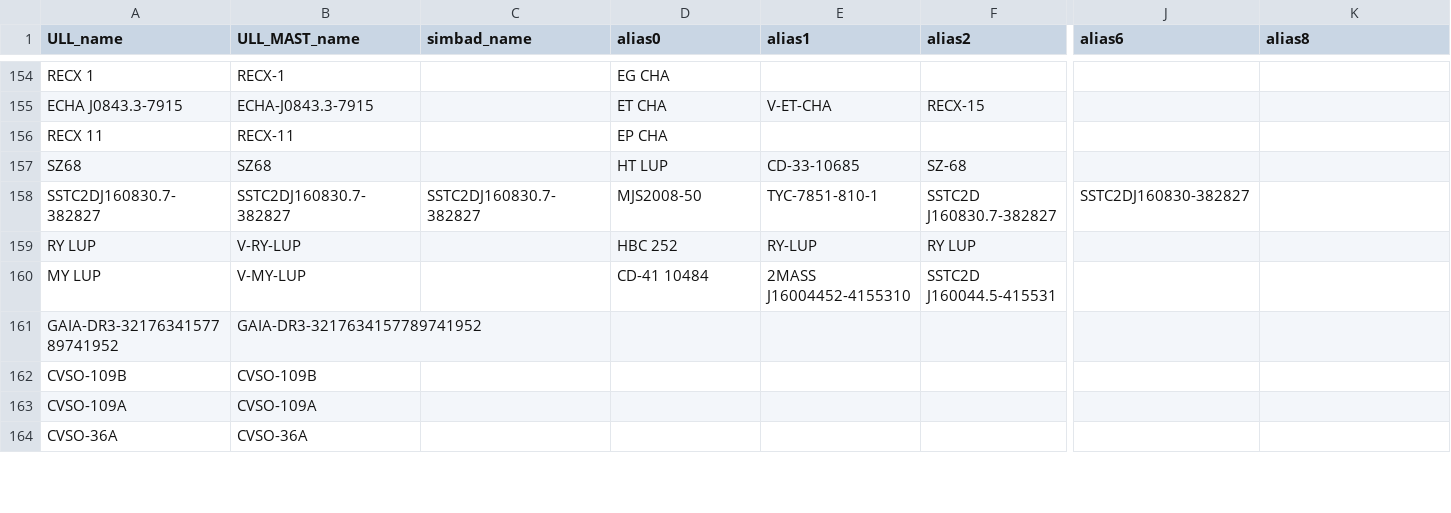
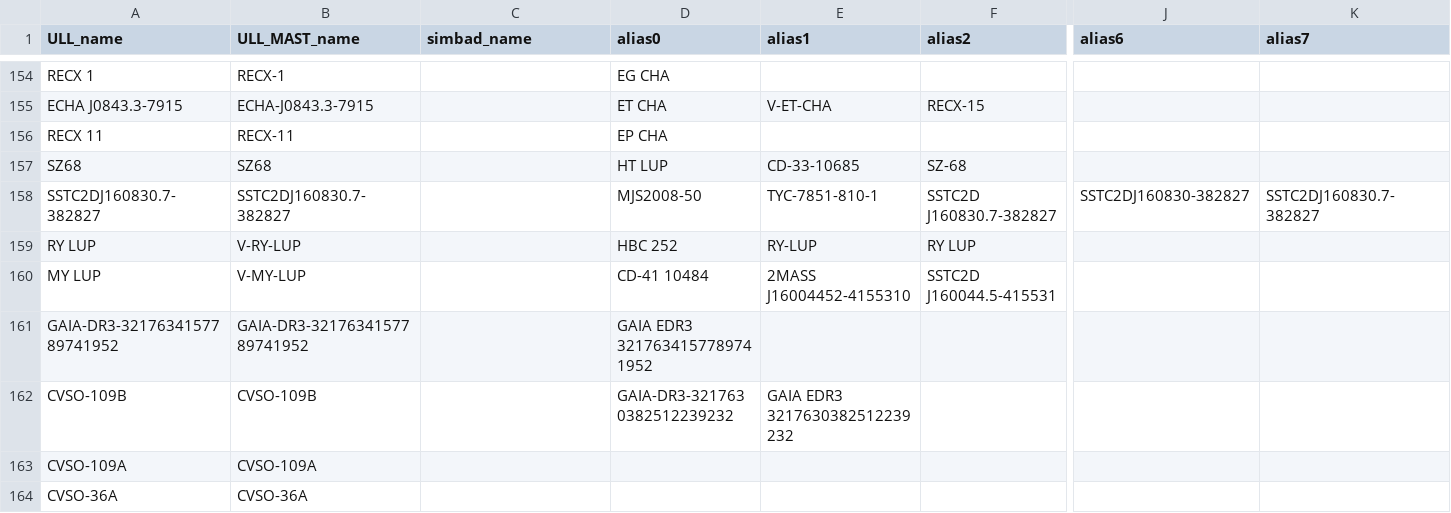
Before and after one commit to spacetelescope/ullyses-utils, a CSV file: utils/data/target_metadata/pd_all_aliases.csv, drawn as a sheet; only a part is shown, gaps mark what is left out; the diff covers the shown part only; the diff names each change by its address in the sheet, - before the commit and + after, or states it on an @@ line.

Commit message:
Incorporate changes from Julia's alias file

```diff
--- a/utils/data/target_metadata/pd_all_aliases.csv
+++ b/utils/data/target_metadata/pd_all_aliases.csv
-K1: alias8
+K1: alias7
-C158 (simbad_name): SSTC2DJ160830.7-382827
+C158 (simbad_name): (empty)
-K158 (alias7): (empty)
+K158 (alias7): SSTC2DJ160830.7-382827
-D161 (alias0): (empty)
+D161 (alias0): GAIA EDR3 3217634157789741952
-D162 (alias0): (empty)
+D162 (alias0): GAIA-DR3-3217630382512239232
-E162 (alias1): (empty)
+E162 (alias1): GAIA EDR3 3217630382512239232
```
Also changed, not shown: 10 added rows, 10 removed rows and 75 edited cells elsewhere in this file, 1 other file.
